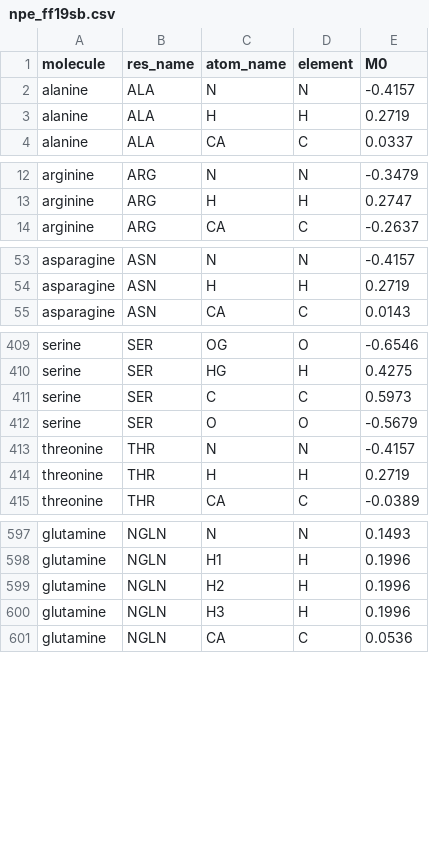
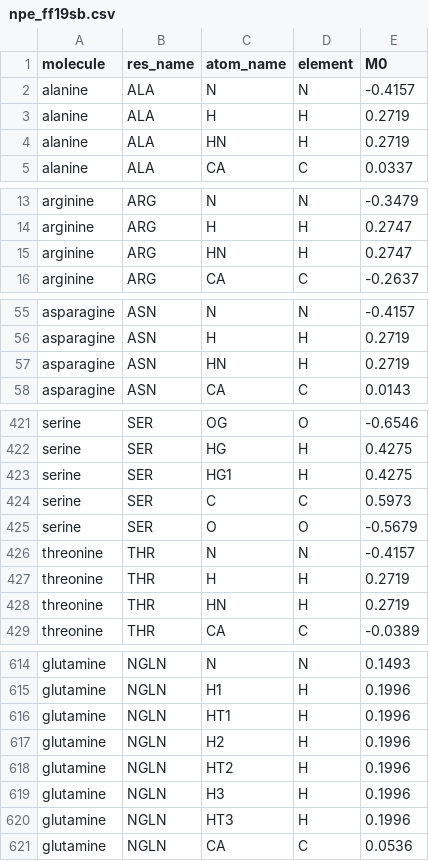
Before and after one commit to VeloxChem/VeloxChem, a CSV file: database/environment_parameters/npe_ff19sb.csv, drawn as a sheet; only a part is shown, gaps mark what is left out; the diff covers the shown part only; the diff names each change by its address in the sheet, - before the commit and + after, or states it on an @@ line.

```diff
--- a/database/environment_parameters/npe_ff19sb.csv
+++ b/database/environment_parameters/npe_ff19sb.csv
+row 4: alanine | ALA | HN | H | 0.2719
+row 15: arginine | ARG | HN | H | 0.2747
+row 57: asparagine | ASN | HN | H | 0.2719
+row 423: serine | SER | HG1 | H | 0.4275
+row 428: threonine | THR | HN | H | 0.2719
+row 616: glutamine | NGLN | HT1 | H | 0.1996
+row 618: glutamine | NGLN | HT2 | H | 0.1996
+row 620: glutamine | NGLN | HT3 | H | 0.1996
```
Also changed, not shown: 23 added rows elsewhere in this file, 1 other file.
